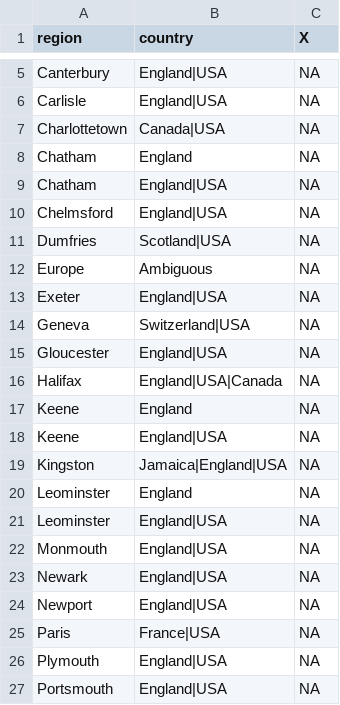
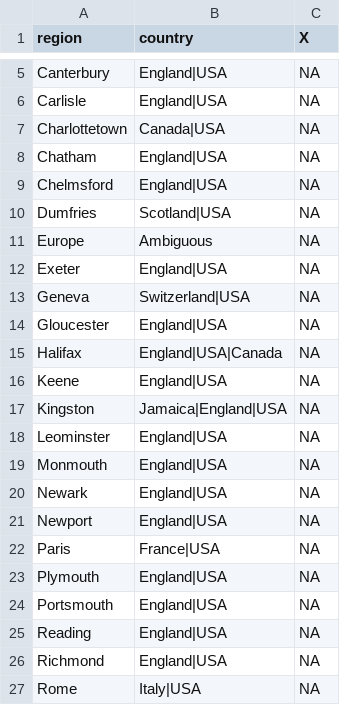
Before and after one commit to COMHIS/estc, a CSV file: inst/examples/output.tables/publication_country_ambiguous.csv, drawn as a sheet; only a part is shown, gaps mark what is left out; the shorter side is filled out with more unchanged rows.

```diff
--- a/inst/examples/output.tables/publication_country_ambiguous.csv
+++ b/inst/examples/output.tables/publication_country_ambiguous.csv
@@ -7,3 +7,2 @@ Carlisle;England|USA;NA
 Charlottetown;Canada|USA;NA
-Chatham;England;NA
 Chatham;England|USA;NA
@@ -16,6 +15,4 @@ Gloucester;England|USA;NA
 Halifax;England|USA|Canada;NA
-Keene;England;NA
 Keene;England|USA;NA
 Kingston;Jamaica|England|USA;NA
-Leominster;England;NA
 Leominster;England|USA;NA
```
Also changed, not shown: inst/examples/output.tables/country_accepted.csv, inst/examples/output.tables/publication_place_accepted.csv, 2 other files.
